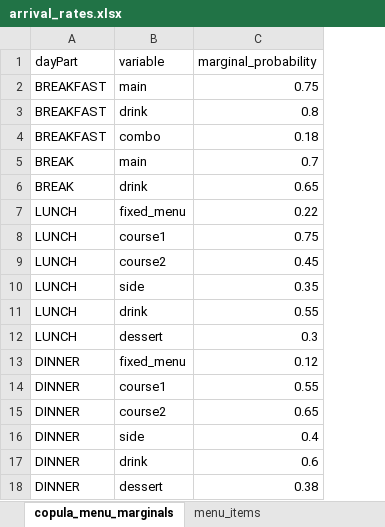
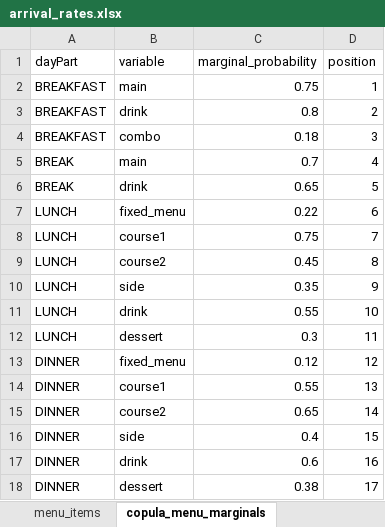
Before and after one commit to LorenzoRomeo0/RestaurantSimulation, an Excel workbook: scripts/arrival_rates.xlsx, sheet copula_menu_marginals, drawn as a sheet; values as stored, in another font and other column widths than the file's, no borders; table styles not drawn; the diff names each change by its address in the sheet, - before the commit and + after, or states it on an @@ line.

Commit message:
Greatly improved copula system; added import through orders history (csv)

```diff
--- a/scripts/arrival_rates.xlsx (sheet copula_menu_marginals)
+++ b/scripts/arrival_rates.xlsx (sheet copula_menu_marginals)
@@ sheet tab order changed: menu_items | copula_menu_marginals @@
+column D (position), rows 2-18: 1 | 2 | 3 | 4 | 5 | 6 | 7 | 8 | 9 | 10 | 11 | 12 | 13 | 14 | 15 | 16 | 17
```
Also changed, not shown: sheet copula_dinner_correlation, sheet copula_lunch_correlation, sheet copula_break_correlation, sheet copula_breakfast_correlation, 41 other files.
